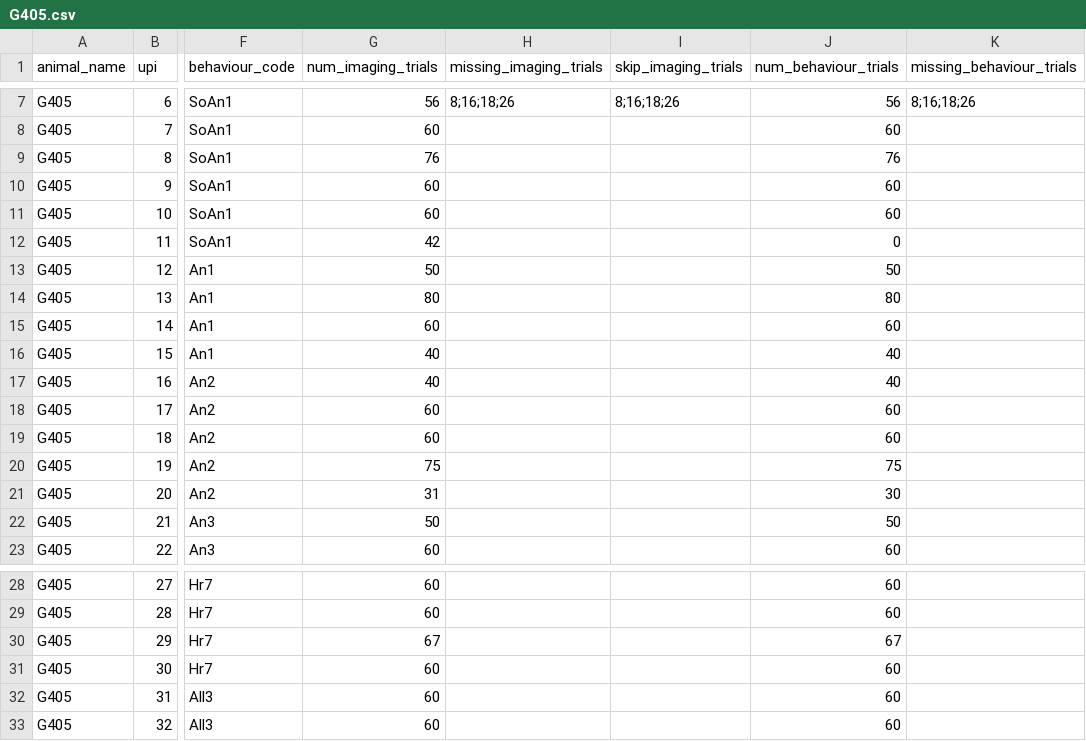
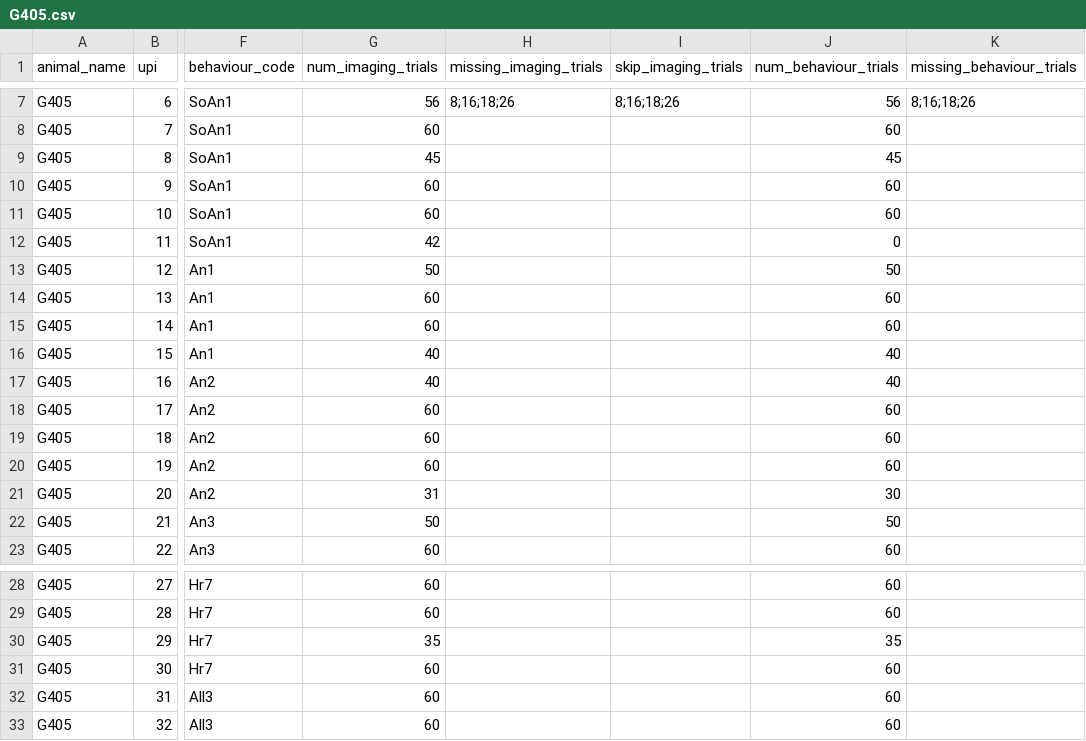
Before and after one commit to bhanu151/trace-eyeblink-analysis, a CSV file: csv/G405.csv, drawn as a sheet; only a part is shown, gaps mark what is left out; the diff names each change by its address in the sheet, - before the commit and + after, or states it on an @@ line.

Commit message:
csv | separate out merged sessions

```diff
--- a/csv/G405.csv
+++ b/csv/G405.csv
-G9 (num_imaging_trials): 76
+G9 (num_imaging_trials): 45
-J9 (num_behaviour_trials): 76
+J9 (num_behaviour_trials): 45
-G14 (num_imaging_trials): 80
+G14 (num_imaging_trials): 60
-J14 (num_behaviour_trials): 80
+J14 (num_behaviour_trials): 60
-G20 (num_imaging_trials): 75
+G20 (num_imaging_trials): 60
-J20 (num_behaviour_trials): 75
+J20 (num_behaviour_trials): 60
-G30 (num_imaging_trials): 67
+G30 (num_imaging_trials): 35
-J30 (num_behaviour_trials): 67
+J30 (num_behaviour_trials): 35
```
